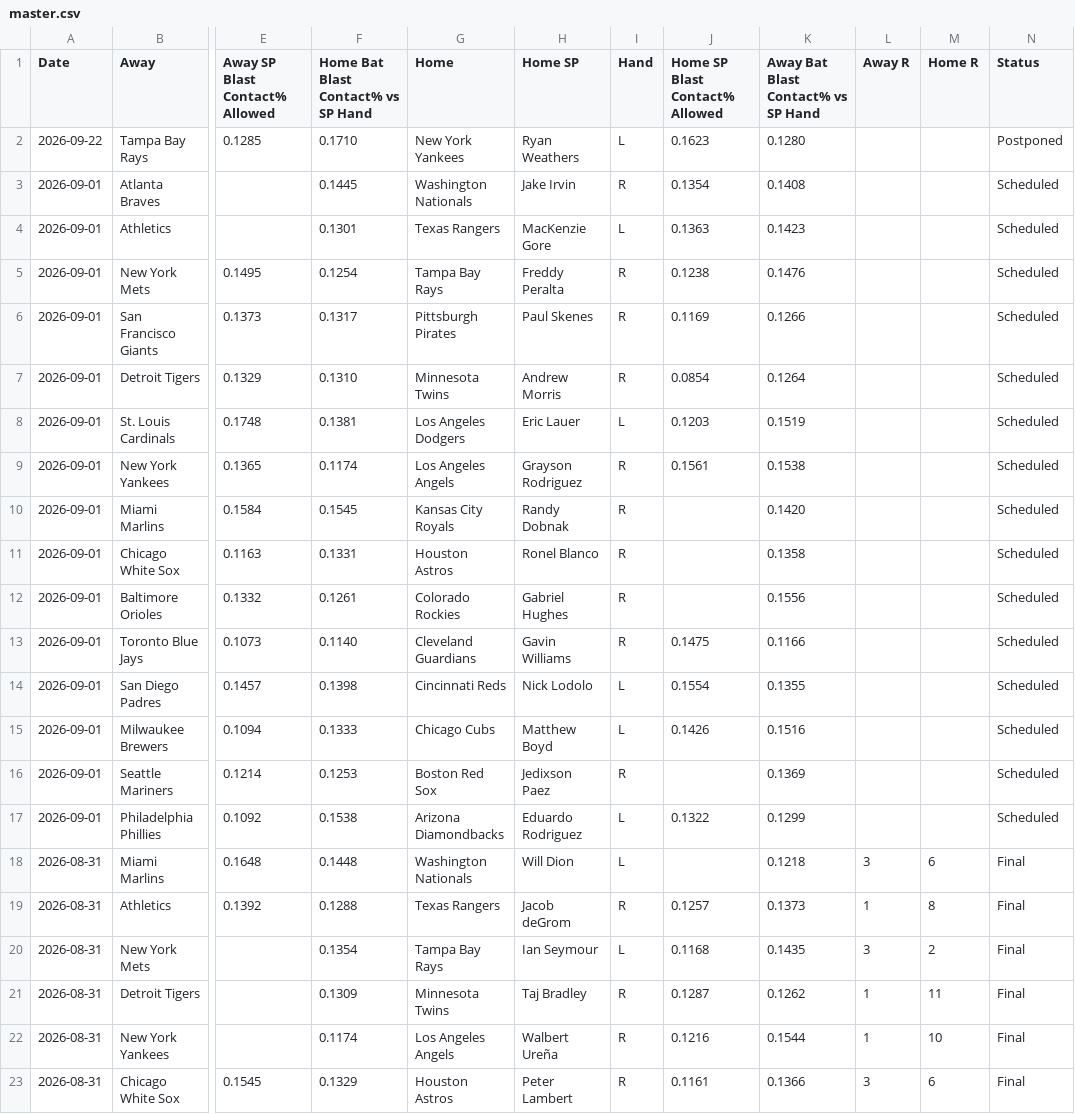
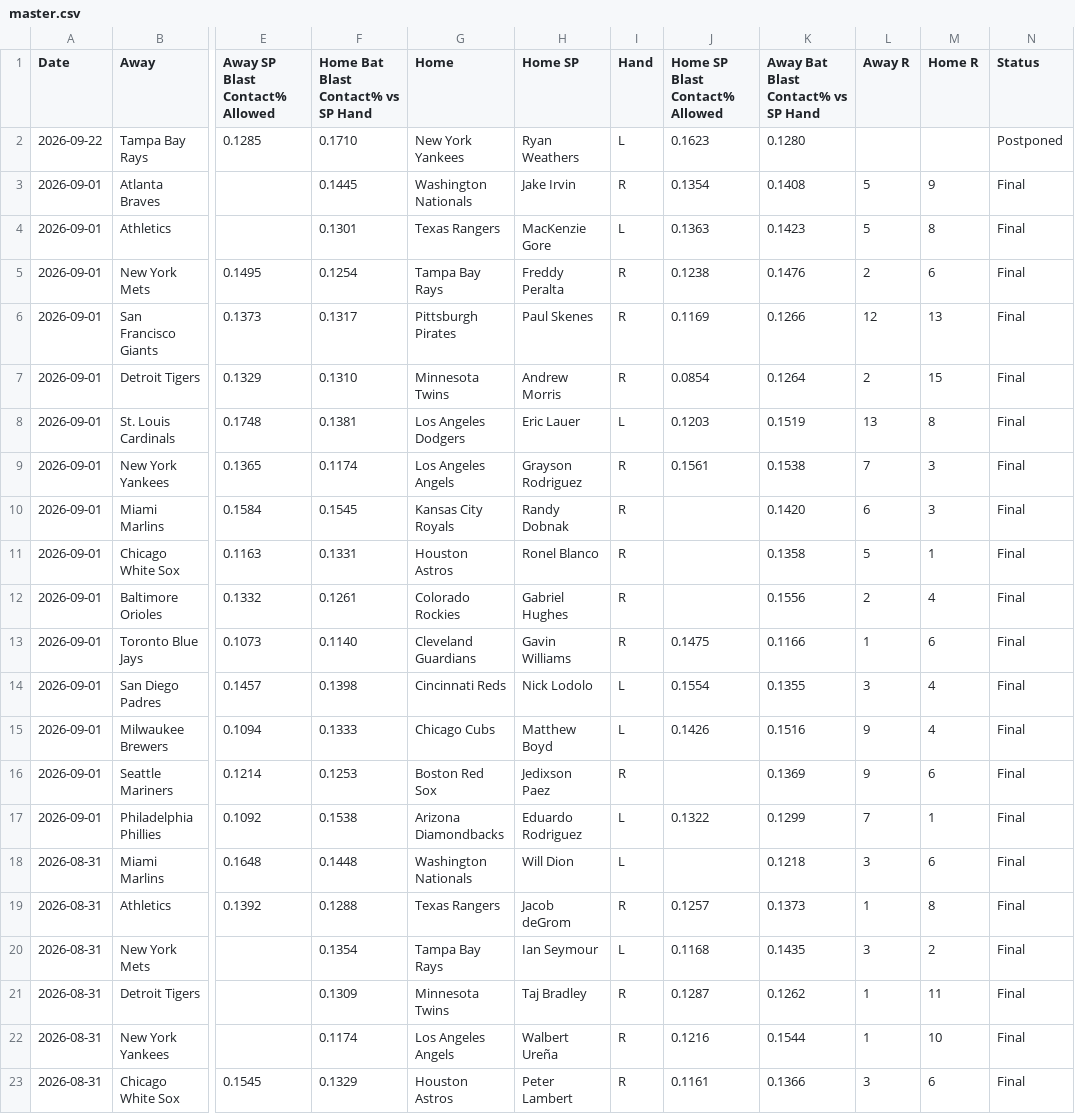
Before and after one commit to furuq2/blast-contact, a CSV file: data/master.csv, drawn as a sheet; only a part is shown, gaps mark what is left out; the diff names each change by its address in the sheet, - before the commit and + after, or states it on an @@ line.

```diff
--- a/data/master.csv
+++ b/data/master.csv
-L3:L4 (Away R): (empty)
+L3:L4 (Away R): 5
-M3 (Home R): (empty)
+M3 (Home R): 9
-N3:N17 (Status): Scheduled
+N3:N17 (Status): Final
-M4 (Home R): (empty)
+M4 (Home R): 8
-L5 (Away R): (empty)
+L5 (Away R): 2
-M5 (Home R): (empty)
+M5 (Home R): 6
-L6 (Away R): (empty)
+L6 (Away R): 12
-M6 (Home R): (empty)
+M6 (Home R): 13
-L7 (Away R): (empty)
+L7 (Away R): 2
-M7 (Home R): (empty)
+M7 (Home R): 15
-L8 (Away R): (empty)
+L8 (Away R): 13
-M8 (Home R): (empty)
+M8 (Home R): 8
-L9 (Away R): (empty)
+L9 (Away R): 7
-M9:M10 (Home R): (empty)
+M9:M10 (Home R): 3
-L10 (Away R): (empty)
+L10 (Away R): 6
-L11 (Away R): (empty)
+L11 (Away R): 5
-M11 (Home R): (empty)
+M11 (Home R): 1
-L12 (Away R): (empty)
+L12 (Away R): 2
-M12 (Home R): (empty)
+M12 (Home R): 4
-L13 (Away R): (empty)
+L13 (Away R): 1
-M13 (Home R): (empty)
+M13 (Home R): 6
-L14 (Away R): (empty)
+L14 (Away R): 3
-M14:M15 (Home R): (empty)
+M14:M15 (Home R): 4
-L15:L16 (Away R): (empty)
+L15:L16 (Away R): 9
-M16 (Home R): (empty)
+M16 (Home R): 6
-L17 (Away R): (empty)
+L17 (Away R): 7
-M17 (Home R): (empty)
+M17 (Home R): 1
```
Also changed, not shown: 1 other file.
